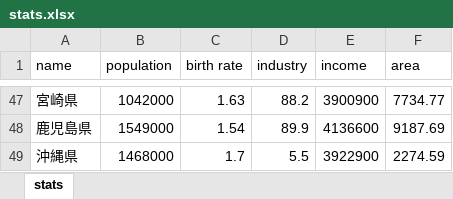
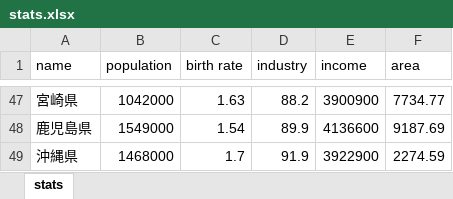
Before and after one commit to ciesle/Enshu-git, an Excel workbook: statistics/stats.xlsx, sheet stats, drawn as a sheet; only a part is shown, gaps mark what is left out; values as stored, in another font and other column widths than the file's, no borders; the diff names each change by its address in the sheet, - before the commit and + after, or states it on an @@ line.

```diff
--- a/statistics/stats.xlsx (sheet stats)
+++ b/statistics/stats.xlsx (sheet stats)
-D49 (industry): 5.5
+D49 (industry): 91.9
```
Also changed, not shown: 2 other files.
